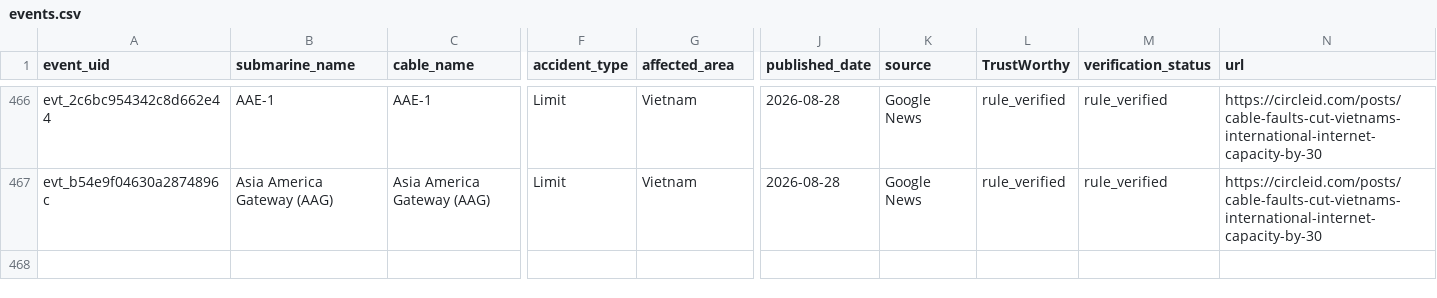
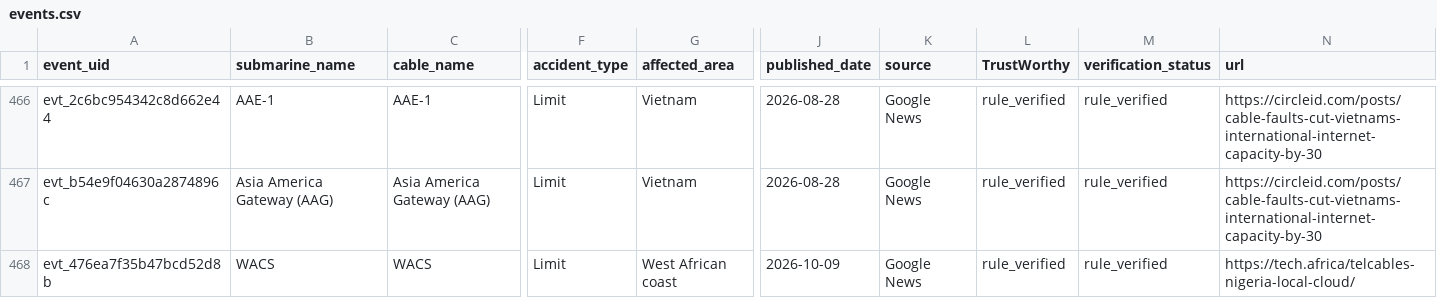
Before and after one commit to li-yang23/submarine-cable-monitor, a CSV file: docs/data/events.csv, drawn as a sheet; only a part is shown, gaps mark what is left out; rows hold the shown columns only; the diff names each change by its address in the sheet, - before the commit and + after, or states it on an @@ line.

```diff
--- a/docs/data/events.csv
+++ b/docs/data/events.csv
+row 468: evt_476ea7f35b47bcd52d8b | WACS | WACS | Limit | West African coast | 2026-10-09 | Google News | rule_verified | rule_verified | https://tech.africa/telcables-nigeria-local-cloud/
```
Also changed, not shown: 4 other files.
